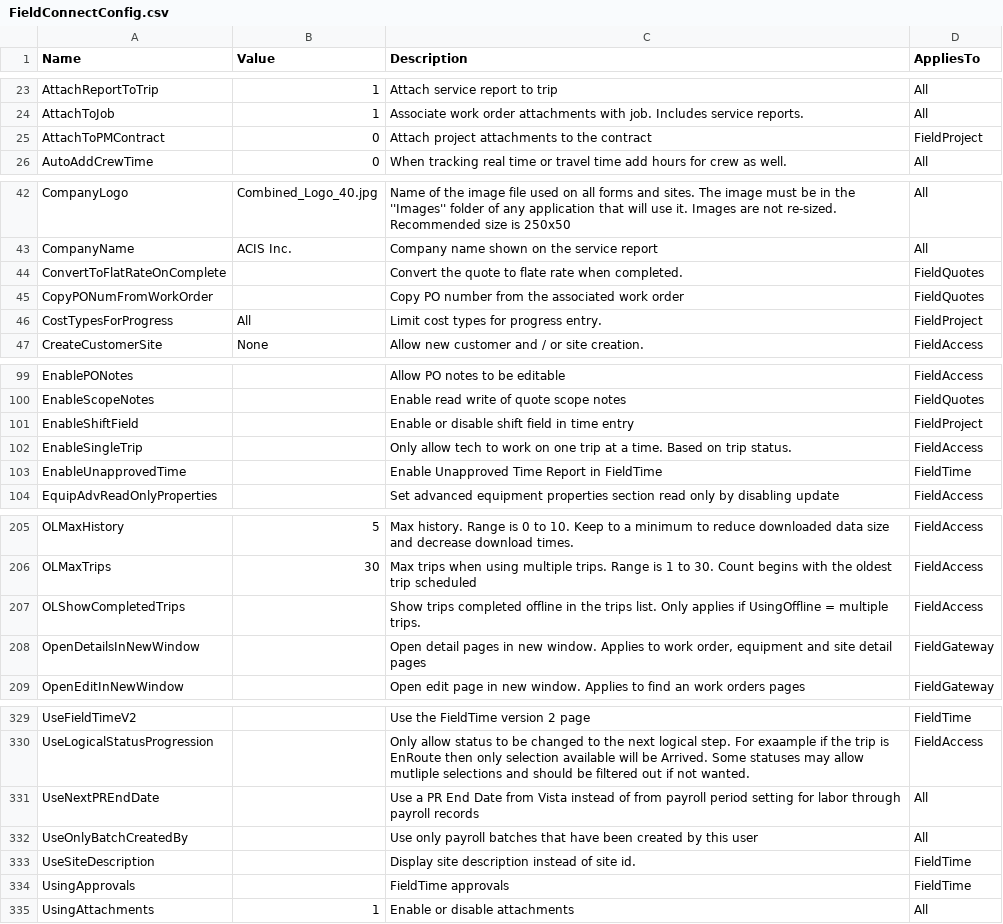
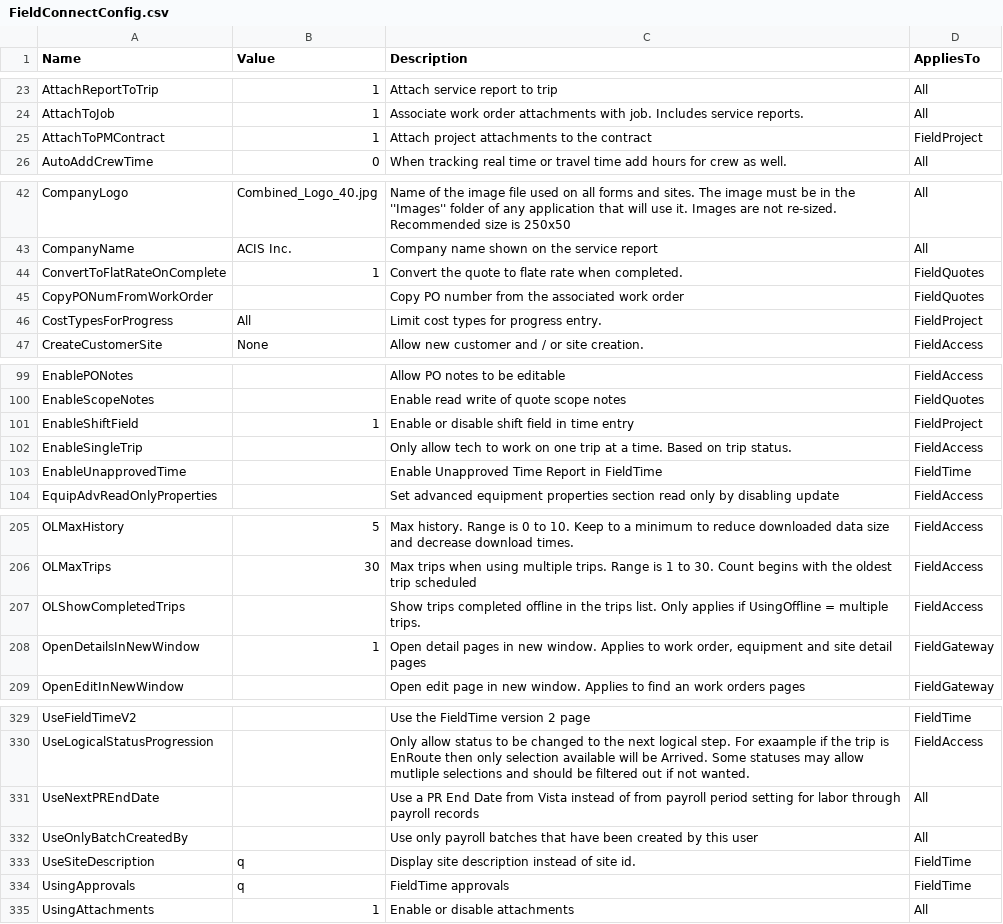
Before and after one commit to svc-oj/FieldAccess, a CSV file: FieldConnectConfig.csv, drawn as a sheet; only a part is shown, gaps mark what is left out; the diff covers the shown part only.

```diff
--- a/FieldConnectConfig.csv
+++ b/FieldConnectConfig.csv
@@ -24,3 +24,3 @@ AttachReportToTrip,1,Attach service report to trip,All
 AttachToJob,1,Associate work order attachments with job. Includes service reports.,All
-AttachToPMContract,0,Attach project attachments to the contract,FieldProject
+AttachToPMContract,1,Attach project attachments to the contract,FieldProject
 AutoAddCrewTime,0,When tracking real time or travel time add hours for crew as well.,All
@@ -43,3 +43,3 @@ CompanyLogo,Combined_Logo_40.jpg,Name of the image file used on all forms and si
 CompanyName,ACIS Inc.,Company name shown on the service report,All
-ConvertToFlatRateOnComplete,,Convert the quote to flate rate when completed.,FieldQuotes
+ConvertToFlatRateOnComplete,1,Convert the quote to flate rate when completed.,FieldQuotes
 CopyPONumFromWorkOrder,,Copy PO number from the associated work order,FieldQuotes
@@ -100,3 +100,3 @@ EnablePONotes,,Allow PO notes to be editable,FieldAccess
 EnableScopeNotes,,Enable read write of quote scope notes,FieldQuotes
-EnableShiftField,,Enable or disable shift field in time entry,FieldProject
+EnableShiftField,1,Enable or disable shift field in time entry,FieldProject
 EnableSingleTrip,,Only allow tech to work on one trip at a time. Based on trip status.,FieldAccess
@@ -207,3 +207,3 @@ OLMaxTrips,30,Max trips when using multiple trips. Range is 1 to 30. Count begin
 OLShowCompletedTrips,,Show trips completed offline in the trips list. Only applies if UsingOffline = multiple trips.,FieldAccess
-OpenDetailsInNewWindow,,"Open detail pages in new window. Applies to work order, equipment and site detail pages",FieldGateway
+OpenDetailsInNewWindow,1,"Open detail pages in new window. Applies to work order, equipment and site detail pages",FieldGateway
 OpenEditInNewWindow,,Open edit page in new window. Applies to find an work orders pages,FieldGateway
@@ -332,4 +332,4 @@ UseNextPREndDate,,Use a PR End Date from Vista instead of from payroll period se
 UseOnlyBatchCreatedBy,,Use only payroll batches that have been created by this user,All
-UseSiteDescription,,Display site description instead of site id.,FieldTime
-UsingApprovals,,FieldTime approvals,FieldTime
+UseSiteDescription,q,Display site description instead of site id.,FieldTime
+UsingApprovals,q,FieldTime approvals,FieldTime
 UsingAttachments,1,Enable or disable attachments,All
```
Also changed, not shown: 27 edited cells elsewhere in this file.
